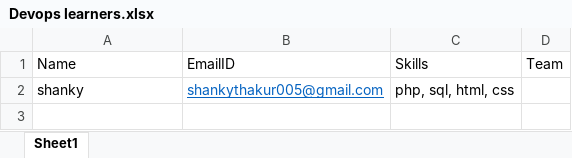
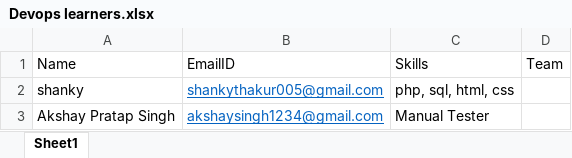
Before and after one commit to jatinbhalla/devopslearners, an Excel workbook: Devops learners.xlsx, sheet Sheet1, drawn as a sheet; values as stored, in another font and other column widths than the file's, no borders; the diff names each change by its address in the sheet, - before the commit and + after, or states it on an @@ line.

Commit message:
Akshay Pratap Singh

```diff
--- a/Devops learners.xlsx (sheet Sheet1)
+++ b/Devops learners.xlsx (sheet Sheet1)
+row 3: Akshay Pratap Singh | akshaysingh1234@gmail.com | Manual Tester
```
